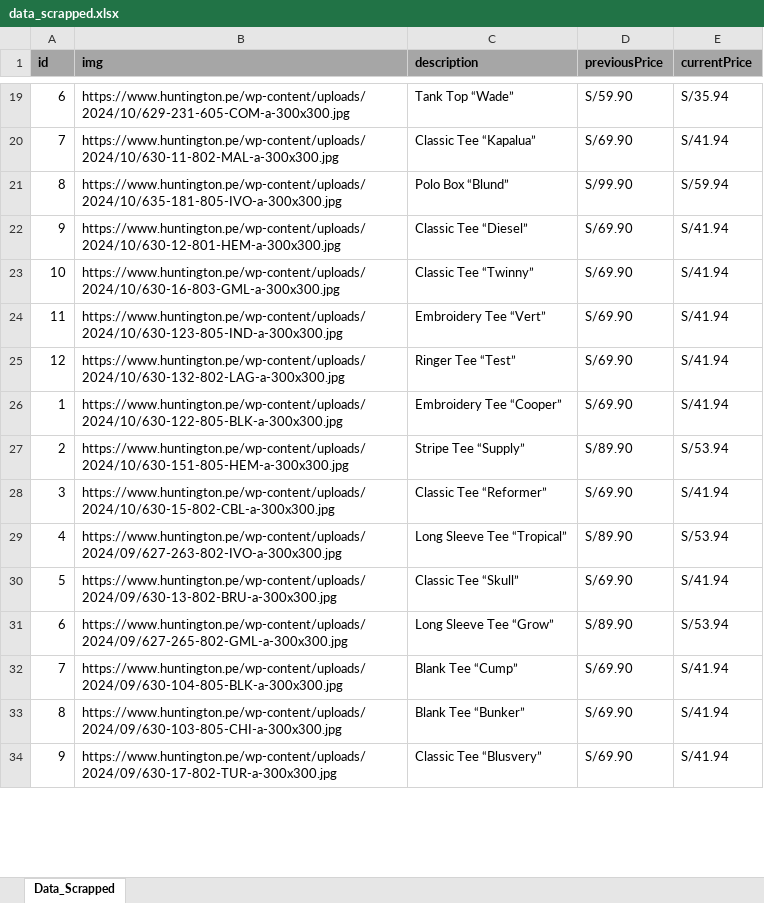
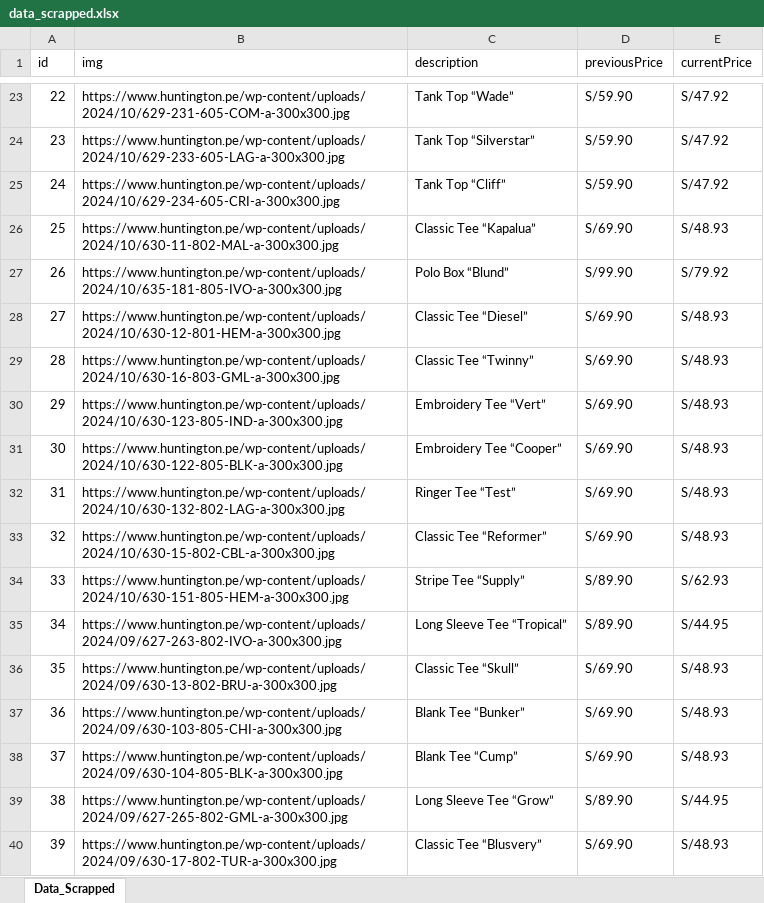
Before and after one commit to DiegoMitari/Ecommerce-scraper-selenium-JS, an Excel workbook: data_scrapped.xlsx, sheet Data_Scrapped, drawn as a sheet; only a part is shown, gaps mark what is left out; values as stored, in another font and other column widths than the file's, no borders; removed rows and columns are numbered as before the commit, all else as after; the diff covers the shown part only; the diff names each change by its address in the sheet, - before the commit and + after, or states it on an @@ line.

Commit message:
update test command route

```diff
--- a/data_scrapped.xlsx (sheet Data_Scrapped)
+++ b/data_scrapped.xlsx (sheet Data_Scrapped)
@@ A1:E1 fill: #A6A6A6 → none, bold: on → off @@
-A23 (id): 6
+A23 (id): 22
-E23 (currentPrice): S/35.94
+E23 (currentPrice): S/47.92
+row 24: 23 | https://www.huntington.pe/wp-content/uploads/2024/10/629-233-605-LAG-a-300x300.jpg | Tank Top “Silverstar” | S/59.90 | S/47.92
+row 25: 24 | https://www.huntington.pe/wp-content/uploads/2024/10/629-234-605-CRI-a-300x300.jpg | Tank Top “Cliff” | S/59.90 | S/47.92
-A26 (id): 7
+A26 (id): 25
-E26 (currentPrice): S/41.94
+E26 (currentPrice): S/48.93
-A27 (id): 8
+A27 (id): 26
-E27 (currentPrice): S/59.94
+E27 (currentPrice): S/79.92
-A28 (id): 9
+A28 (id): 27
-E28:E30 (currentPrice): S/41.94
+E28:E30 (currentPrice): S/48.93
-A29 (id): 10
+A29 (id): 28
-A30 (id): 11
+A30 (id): 29
-row 25: 12 | https://www.huntington.pe/wp-content/uploads/2024/10/630-132-802-LAG-a-300x300.jpg | Ringer Tee “Test” | S/69.90 | S/41.94
-A31 (id): 1
+A31 (id): 30
-E31 (currentPrice): S/41.94
+E31 (currentPrice): S/48.93
-row 27: 2 | https://www.huntington.pe/wp-content/uploads/2024/10/630-151-805-HEM-a-300x300.jpg | Stripe Tee “Supply” | S/89.90 | S/53.94
+row 32: 31 | https://www.huntington.pe/wp-content/uploads/2024/10/630-132-802-LAG-a-300x300.jpg | Ringer Tee “Test” | S/69.90 | S/48.93
-A33 (id): 3
+A33 (id): 32
-E33 (currentPrice): S/41.94
+E33 (currentPrice): S/48.93
+row 34: 33 | https://www.huntington.pe/wp-content/uploads/2024/10/630-151-805-HEM-a-300x300.jpg | Stripe Tee “Supply” | S/89.90 | S/62.93
-A35 (id): 4
+A35 (id): 34
-E35 (currentPrice): S/53.94
+E35 (currentPrice): S/44.95
-A36 (id): 5
+A36 (id): 35
-E36 (currentPrice): S/41.94
+E36 (currentPrice): S/48.93
-row 31: 6 | https://www.huntington.pe/wp-content/uploads/2024/09/627-265-802-GML-a-300x300.jpg | Long Sleeve Tee “Grow” | S/89.90 | S/53.94
-row 32: 7 | https://www.huntington.pe/wp-content/uploads/2024/09/630-104-805-BLK-a-300x300.jpg | Blank Tee “Cump” | S/69.90 | S/41.94
-A37 (id): 8
+A37 (id): 36
-E37 (currentPrice): S/41.94
+E37 (currentPrice): S/48.93
+row 38: 37 | https://www.huntington.pe/wp-content/uploads/2024/09/630-104-805-BLK-a-300x300.jpg | Blank Tee “Cump” | S/69.90 | S/48.93
+row 39: 38 | https://www.huntington.pe/wp-content/uploads/2024/09/627-265-802-GML-a-300x300.jpg | Long Sleeve Tee “Grow” | S/89.90 | S/44.95
-A40 (id): 9
+A40 (id): 39
-E40 (currentPrice): S/41.94
+E40 (currentPrice): S/48.93
```
Also changed, not shown: 9 added rows, 6 removed rows, 114 edited cells and cell formats elsewhere in this sheet, 3 other files.
